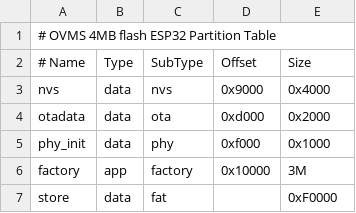
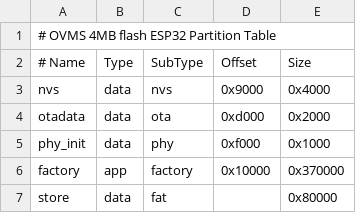
Before and after one commit to zbchristian/Open-Vehicle-Monitoring-System-3-Lilygo-Support, a CSV file: vehicle/OVMS.V3/support/partitions4M.csv, drawn as a sheet.

Commit message:
Fix 4MB partition table

```diff
--- a/vehicle/OVMS.V3/support/partitions4M.csv
+++ b/vehicle/OVMS.V3/support/partitions4M.csv
@@ -5,3 +5,3 @@ otadata,  data, ota,     0xd000,   0x2000
 phy_init, data, phy,     0xf000,   0x1000
-factory,  app,  factory, 0x10000,  3M
-store,    data, fat,     ,         0xF0000
+factory,  app,  factory, 0x10000,  0x370000
+store,    data, fat,     ,         0x80000
```
Also changed, not shown: 1 other file.
